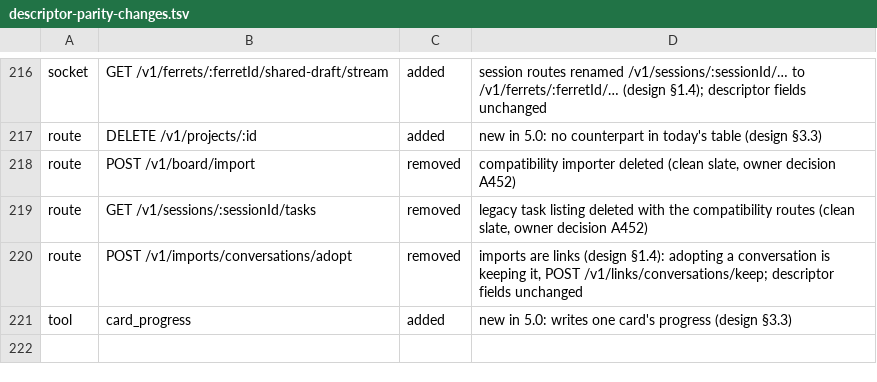
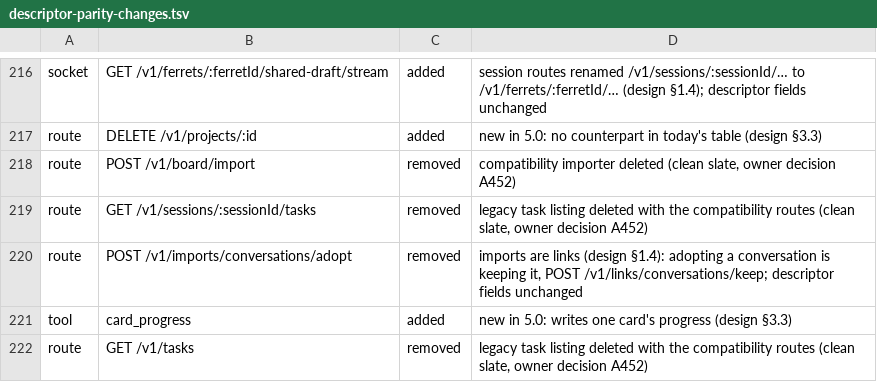
Before and after one commit to kirinnee/ferretry, a TSV file: scripts/validate/descriptor-parity-changes.tsv, drawn as a sheet; only a part is shown, gaps mark what is left out.

Commit message:
refactor(board): record the deleted /v1/tasks route

```diff
--- a/scripts/validate/descriptor-parity-changes.tsv
+++ b/scripts/validate/descriptor-parity-changes.tsv
@@ -221 +221,2 @@ route	POST /v1/imports/conversations/adopt	removed	imports are links (design §1
 tool	card_progress	added	new in 5.0: writes one card's progress (design §3.3)
+route	GET /v1/tasks	removed	legacy task listing deleted with the compatibility routes (clean slate, owner decision A452)
```
